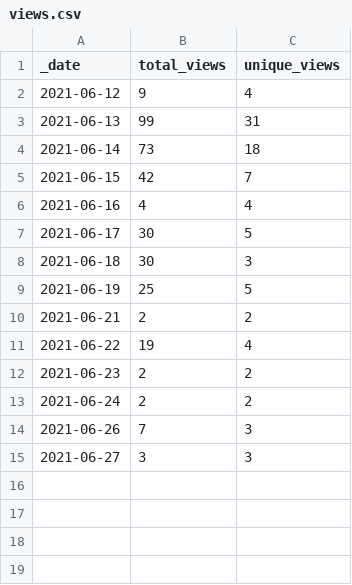
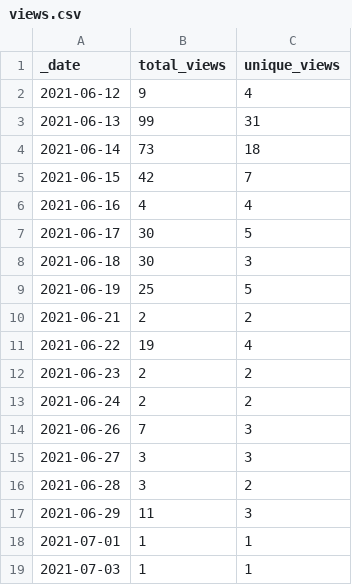
Before and after one commit to 0m4r/MMM-euro2021, a CSV file: traffic/views.csv, drawn as a sheet; the diff names each change by its address in the sheet, - before the commit and + after, or states it on an @@ line.

Commit message:
GitHub traffic

```diff
--- a/traffic/views.csv
+++ b/traffic/views.csv
+row 16: 2021-06-28 | 3 | 2
+row 17: 2021-06-29 | 11 | 3
+row 18: 2021-07-01 | 1 | 1
+row 19: 2021-07-03 | 1 | 1
```
Also changed, not shown: traffic/clones.csv, 1 other file.
